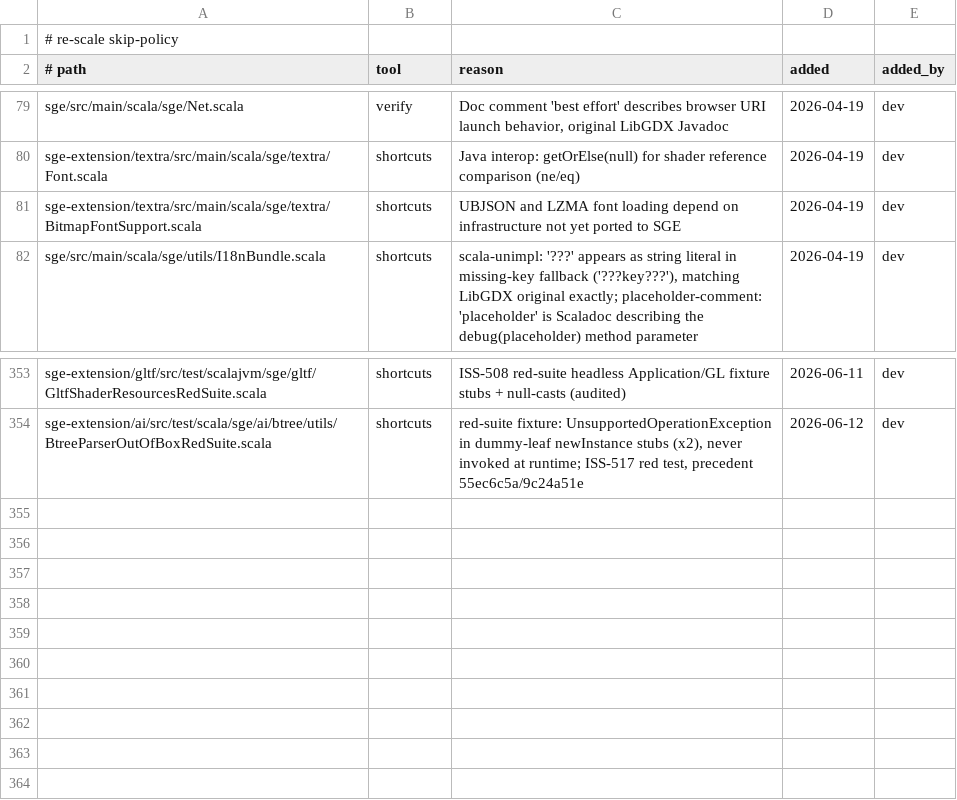
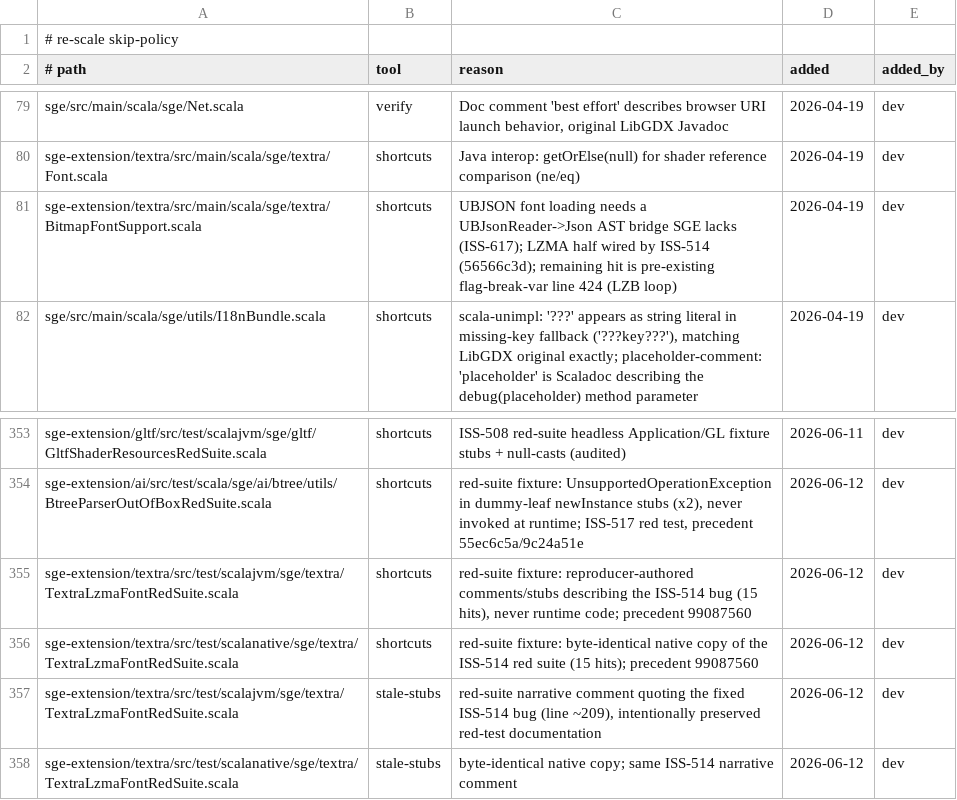
Before and after one commit to kubuszok/sge, a TSV file: .rescale/data/skip-policy.tsv, drawn as a sheet; only a part is shown, gaps mark what is left out.

Commit message:
Issues DB + skip-policy: resolve ISS-514 (merged 1a74c497); file ISS-620 (bounce record) + ISS-621; red-suite fixture adjudications; truthify BitmapFontSupport skip reason

```diff
--- a/.rescale/data/skip-policy.tsv
+++ b/.rescale/data/skip-policy.tsv
@@ -80,3 +80,3 @@ sge/src/main/scala/sge/Net.scala	verify	Doc comment 'best effort' describes brow
 sge-extension/textra/src/main/scala/sge/textra/Font.scala	shortcuts	Java interop: getOrElse(null) for shader reference comparison (ne/eq)	2026-04-19	dev
-sge-extension/textra/src/main/scala/sge/textra/BitmapFontSupport.scala	shortcuts	UBJSON and LZMA font loading depend on infrastructure not yet ported to SGE	2026-04-19	dev
+sge-extension/textra/src/main/scala/sge/textra/BitmapFontSupport.scala	shortcuts	UBJSON font loading needs a UBJsonReader->Json AST bridge SGE lacks (ISS-617); LZMA half wired by ISS-514 (56566c3d); remaining hit is pre-existing flag-break-var line 424 (LZB loop)	2026-04-19	dev
 sge/src/main/scala/sge/utils/I18nBundle.scala	shortcuts	scala-unimpl: '???' appears as string literal in missing-key fallback ('???key???'), matching LibGDX original exactly; placeholder-comment: 'placeholder' is Scaladoc describing the debug(placeholder) method parameter	2026-04-19	dev
@@ -354 +354,5 @@ sge-extension/gltf/src/test/scalajvm/sge/gltf/GltfShaderResourcesRedSuite.scala
 sge-extension/ai/src/test/scala/sge/ai/btree/utils/BtreeParserOutOfBoxRedSuite.scala	shortcuts	red-suite fixture: UnsupportedOperationException in dummy-leaf newInstance stubs (x2), never invoked at runtime; ISS-517 red test, precedent 55ec6c5a/9c24a51e	2026-06-12	dev
+sge-extension/textra/src/test/scalajvm/sge/textra/TextraLzmaFontRedSuite.scala	shortcuts	red-suite fixture: reproducer-authored comments/stubs describing the ISS-514 bug (15 hits), never runtime code; precedent 99087560	2026-06-12	dev
+sge-extension/textra/src/test/scalanative/sge/textra/TextraLzmaFontRedSuite.scala	shortcuts	red-suite fixture: byte-identical native copy of the ISS-514 red suite (15 hits); precedent 99087560	2026-06-12	dev
+sge-extension/textra/src/test/scalajvm/sge/textra/TextraLzmaFontRedSuite.scala	stale-stubs	red-suite narrative comment quoting the fixed ISS-514 bug (line ~209), intentionally preserved red-test documentation	2026-06-12	dev
+sge-extension/textra/src/test/scalanative/sge/textra/TextraLzmaFontRedSuite.scala	stale-stubs	byte-identical native copy; same ISS-514 narrative comment	2026-06-12	dev
```
Also changed, not shown: .rescale/data/issues.tsv.
